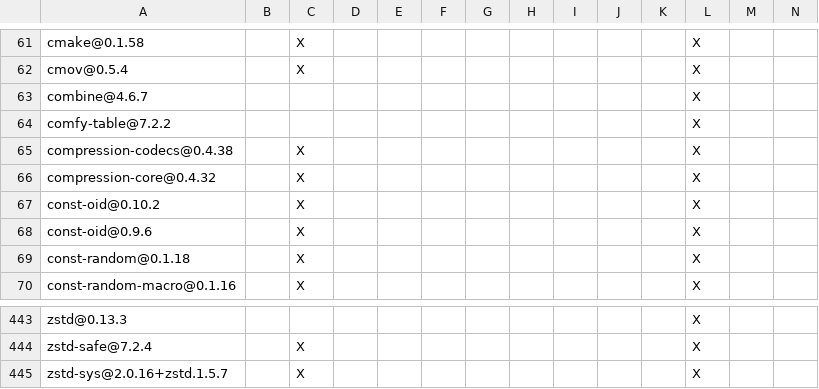
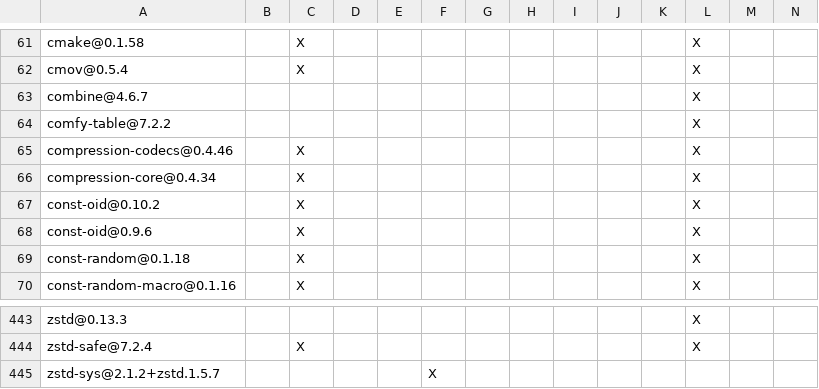
Before and after one commit to apache/paimon-rust, a TSV file: bindings/c/DEPENDENCIES.rust.tsv, drawn as a sheet; only a part is shown, gaps mark what is left out; removed rows and columns are numbered as before the commit, all else as after; rows hold the shown columns only; the diff names each change by its address in the sheet, - before the commit and + after, or states it on an @@ line.

```diff
--- a/bindings/c/DEPENDENCIES.rust.tsv
+++ b/bindings/c/DEPENDENCIES.rust.tsv
-A65: compression-codecs@0.4.38
+A65: compression-codecs@0.4.46
-A66: compression-core@0.4.32
+A66: compression-core@0.4.34
-row 445: zstd-sys@2.0.16+zstd.1.5.7 |  | X |  |  |  |  |  |  |  |  | X
+row 445: zstd-sys@2.1.2+zstd.1.5.7 |  |  |  |  | X
```
Also changed, not shown: DEPENDENCIES.rust.tsv, benchmarks/tpcds/DEPENDENCIES.rust.tsv, 7 other files.
